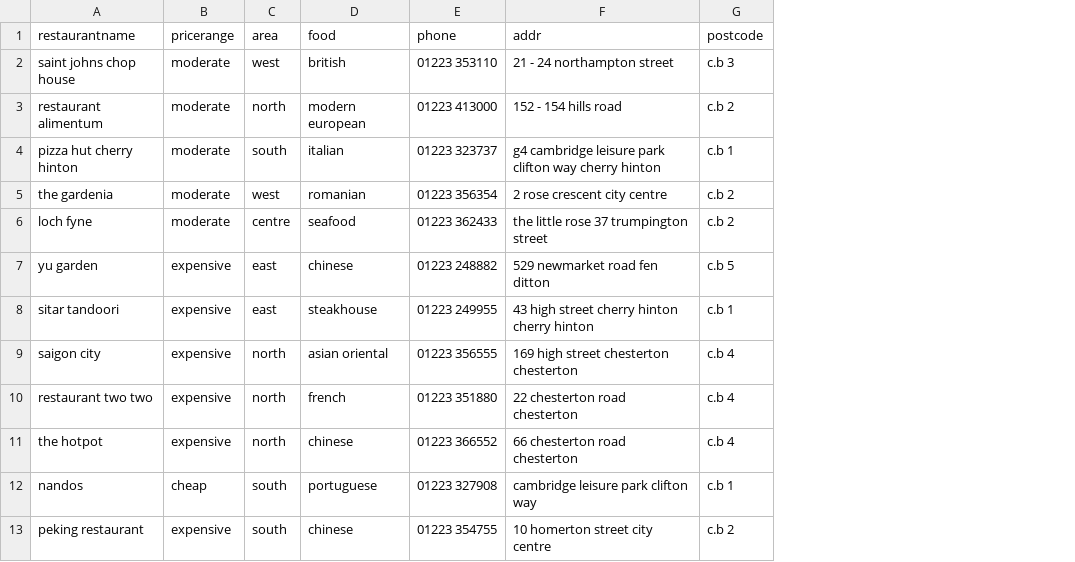
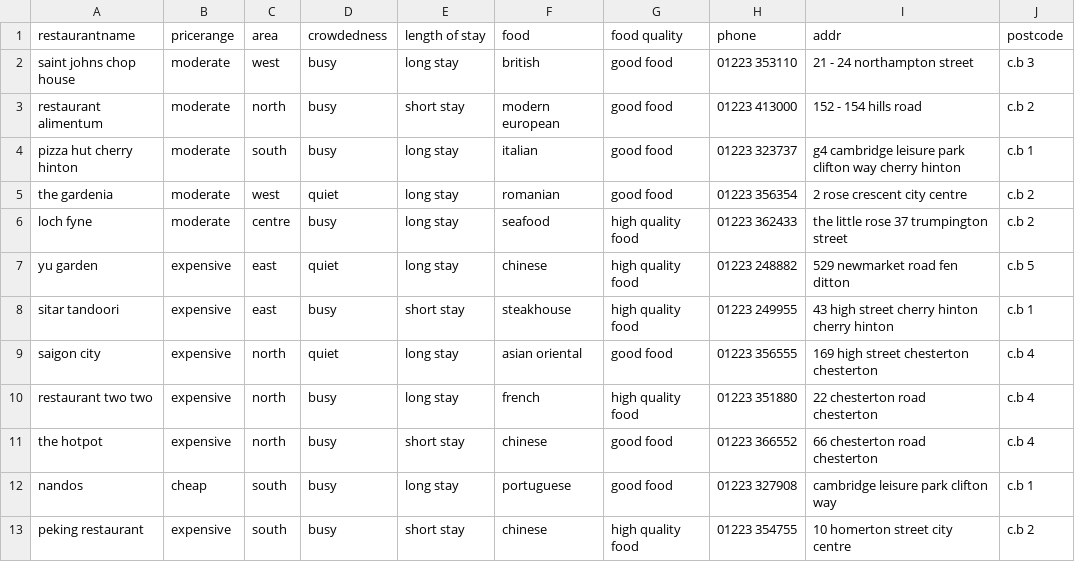
Before and after one commit to tijmenbee/MAIR-Project-G28, a CSV file: restaurant_info.csv, drawn as a sheet; only a part is shown; the diff names each change by its address in the sheet, - before the commit and + after, or states it on an @@ line.

Commit message:
Add files via upload
restaurant info + the new properties (food quality, crowdedness, length of stay)

```diff
--- a/restaurant_info.csv
+++ b/restaurant_info.csv
+column D (crowdedness), rows 2-13: busy | busy | busy | quiet | busy | quiet | busy | quiet | busy | busy | busy | busy
+column E (length of stay), rows 2-13: long stay | short stay | long stay | long stay | long stay | long stay | short stay | long stay | long stay | short stay | long stay | short stay
+column G (food quality), rows 2-13: good food | good food | good food | good food | high quality food | high quality food | high quality food | good food | high quality food | good food | good food | high quality food
```
